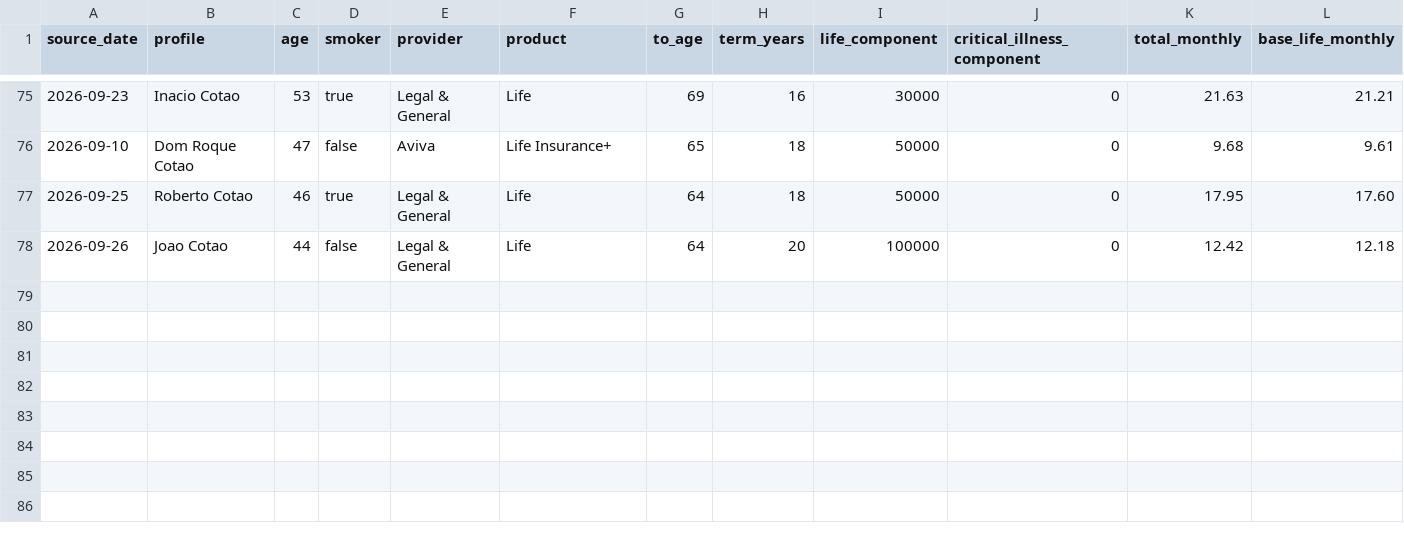
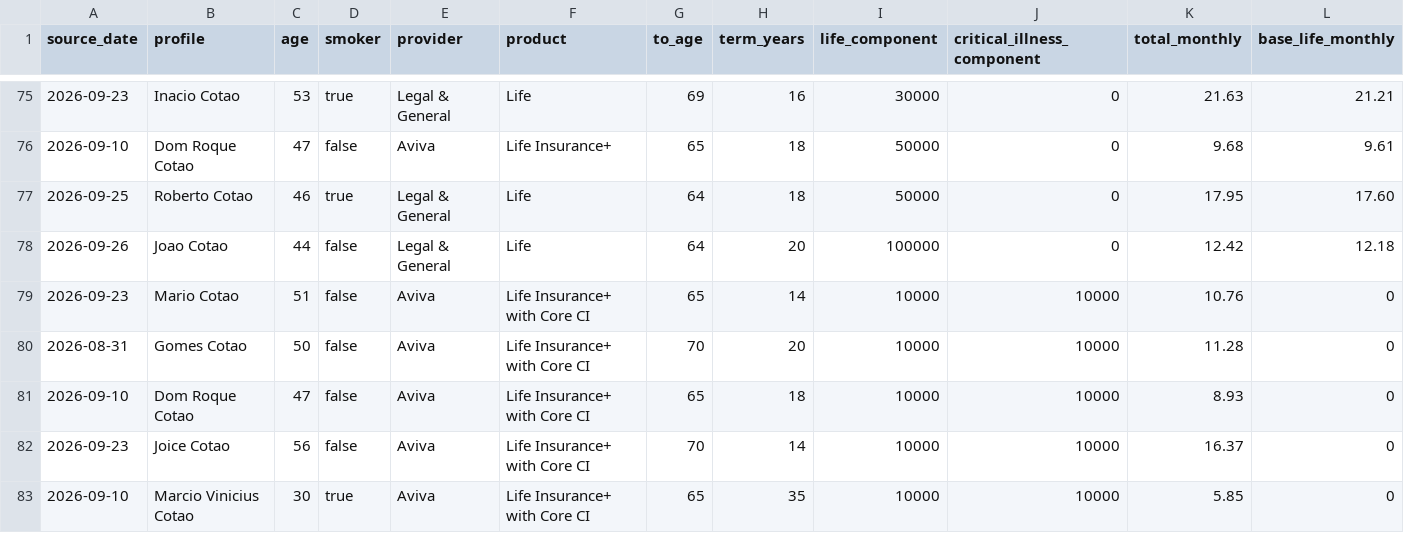
Before and after one commit to edusantospecomercial-byte/Cota-es, a CSV file: calculadora/data/illustration-validation-2026-11-19.csv, drawn as a sheet; only a part is shown, gaps mark what is left out; rows hold the shown columns only; the diff names each change by its address in the sheet, - before the commit and + after, or states it on an @@ line.

Commit message:
Support multiple audited covers per illustration

```diff
--- a/calculadora/data/illustration-validation-2026-11-19.csv
+++ b/calculadora/data/illustration-validation-2026-11-19.csv
+row 79: 2026-09-23 | Mario Cotao | 51 | false | Aviva | Life Insurance+ with Core CI | 65 | 14 | 10000 | 10000 | 10.76 | 0
+row 80: 2026-08-31 | Gomes Cotao | 50 | false | Aviva | Life Insurance+ with Core CI | 70 | 20 | 10000 | 10000 | 11.28 | 0
+row 81: 2026-09-10 | Dom Roque Cotao | 47 | false | Aviva | Life Insurance+ with Core CI | 65 | 18 | 10000 | 10000 | 8.93 | 0
+row 82: 2026-09-23 | Joice Cotao | 56 | false | Aviva | Life Insurance+ with Core CI | 70 | 14 | 10000 | 10000 | 16.37 | 0
+row 83: 2026-09-10 | Marcio Vinicius Cotao | 30 | true | Aviva | Life Insurance+ with Core CI | 65 | 35 | 10000 | 10000 | 5.85 | 0
```
Also changed, not shown: 2 other files.
